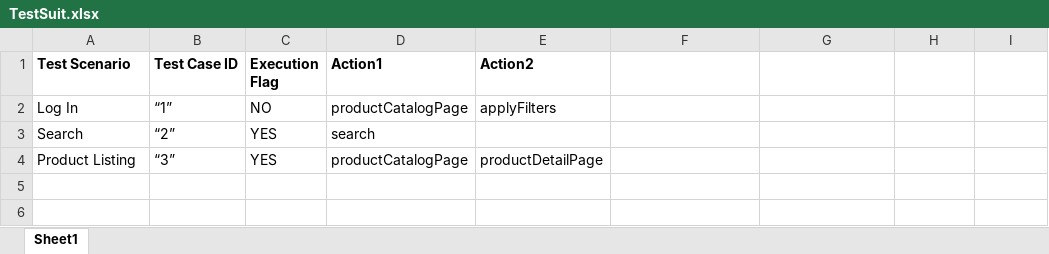
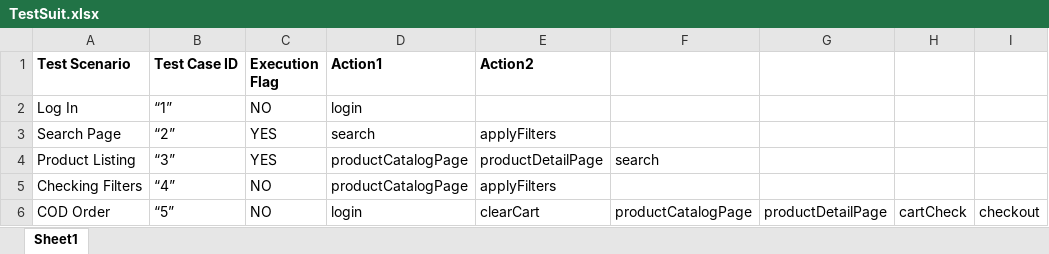
Before and after one commit to nethravathitc/JAVA-test-framework, an Excel workbook: src/com/styletag/test_cases/TestSuit.xlsx, sheet Sheet1, drawn as a sheet; values as stored, in another font and other column widths than the file's, no borders; the diff names each change by its address in the sheet, - before the commit and + after, or states it on an @@ line.

Commit message:
ExcleWrite file- included new function for writeing to desired column(format of log sheet changed)

```diff
--- a/src/com/styletag/test_cases/TestSuit.xlsx (sheet Sheet1)
+++ b/src/com/styletag/test_cases/TestSuit.xlsx (sheet Sheet1)
-D2 (Action1): productCatalogPage
+D2 (Action1): login
-E2 (Action2): applyFilters
+E2 (Action2): (empty)
-A3 (Test Scenario): Search
+A3 (Test Scenario): Search Page
-E3 (Action2): (empty)
+E3 (Action2): applyFilters
-F4: (empty)
+F4: search
+row 5: Checking Filters | “4” | NO | productCatalogPage | applyFilters
+row 6: COD Order | “5” | NO | login | clearCart | productCatalogPage | productDetailPage | cartCheck | checkout
```
Also changed, not shown: 12 other files.
